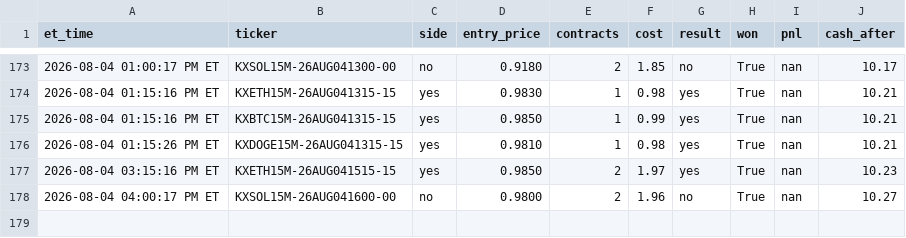
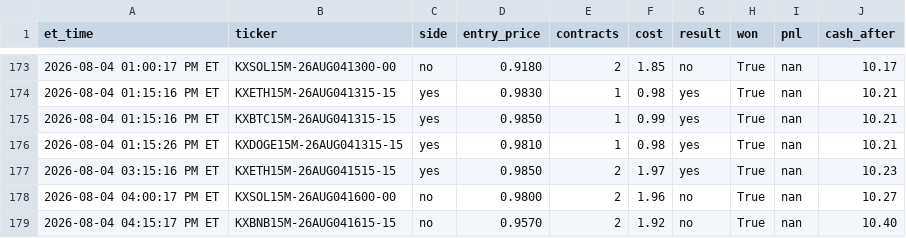
Before and after one commit to nitinjakka/nitinjakka, a CSV file: kalshi_live_log.csv, drawn as a sheet; only a part is shown, gaps mark what is left out.

Commit message:
live logs 2026-08-04T20:15

```diff
--- a/kalshi_live_log.csv
+++ b/kalshi_live_log.csv
@@ -178 +178,2 @@ et_time,ticker,side,entry_price,contracts,cost,result,won,pnl,cash_after
 2026-08-04 04:00:17 PM ET,KXSOL15M-26AUG041600-00,no,0.9800,2,1.96,no,True,nan,10.27
+2026-08-04 04:15:17 PM ET,KXBNB15M-26AUG041615-15,no,0.9570,2,1.92,no,True,nan,10.40
```
Also changed, not shown: 2 other files.
